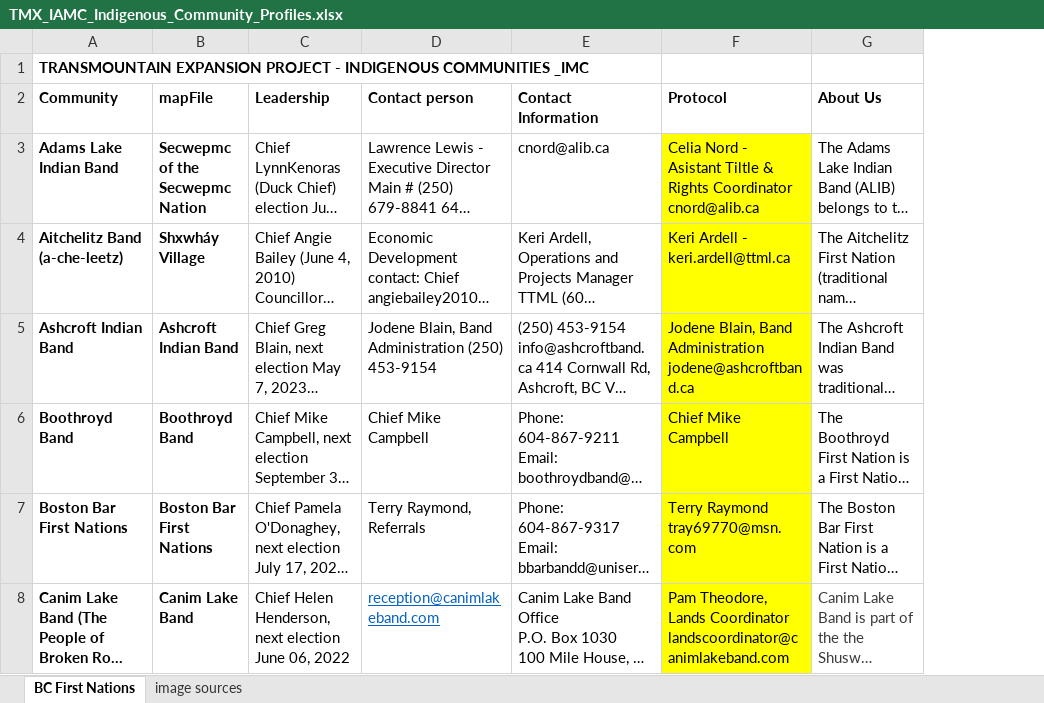
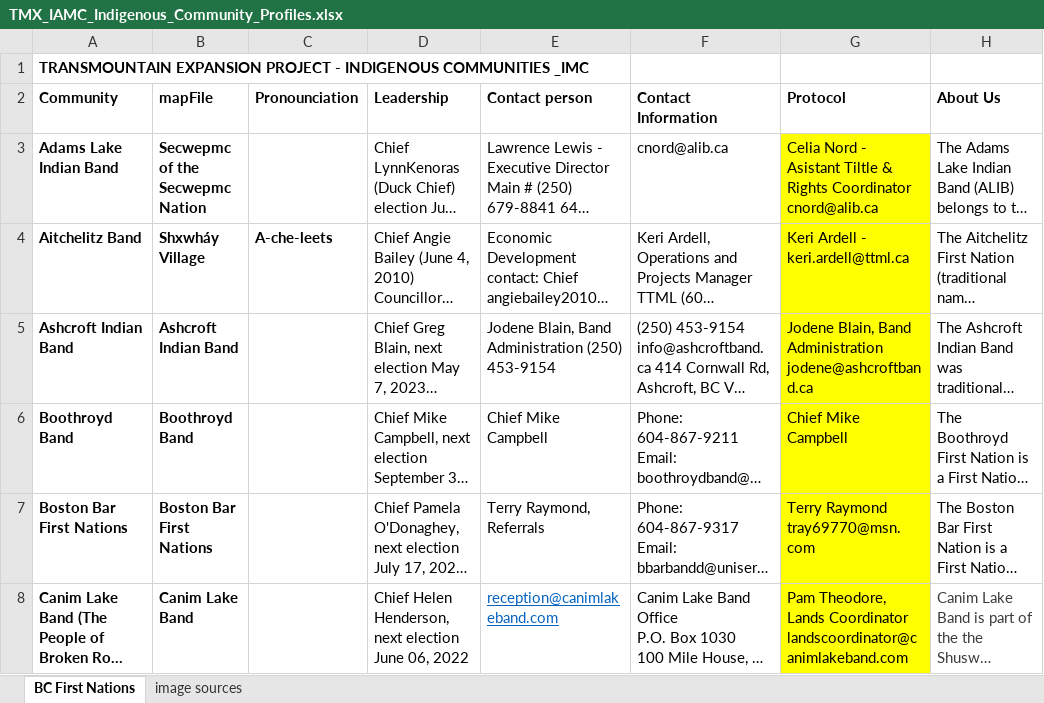
Before and after one commit to mbradds/reconciliation-strategic-priority, an Excel workbook: src/data_management/raw_data/traditional_territory/TMX_IAMC_Indigenous_Community_Profiles.xlsx, sheet BC First Nations, drawn as a sheet; only a part is shown; long unchanged cells end in …; values as stored, in another font and other column widths than the file's, no borders; charts and pictures not drawn; the diff covers the shown part only; the diff names each change by its address in the sheet, - before the commit and + after, or states it on an @@ line.

Commit message:
added phonetic info for traditional territories

```diff
--- a/src/data_management/raw_data/traditional_territory/TMX_IAMC_Indigenous_Community_Profiles.xlsx (sheet BC First Nations)
+++ b/src/data_management/raw_data/traditional_territory/TMX_IAMC_Indigenous_Community_Profiles.xlsx (sheet BC First Nations)
+column C (Pronounciation), row 4: A-che-leets
-A4 (Community): Aitchelitz Band (a-che-leetz)
+A4 (Community): Aitchelitz Band
```
Also changed, not shown: 4 edited cells elsewhere in this sheet, sheet image sources, 4 other files.
